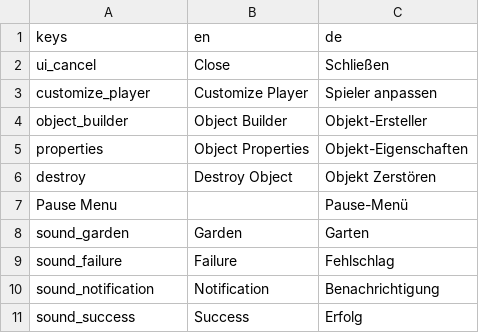
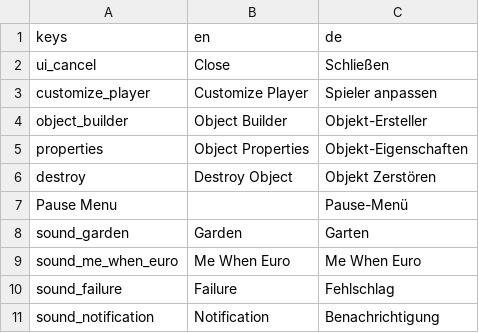
Before and after one commit to gb2dev/CraftMoon, a CSV file: translations.csv, drawn as a sheet; only a part is shown; the shorter side is filled out with more unchanged rows; the diff names each change by its address in the sheet, - before the commit and + after, or states it on an @@ line.

```diff
--- a/translations.csv
+++ b/translations.csv
+row 9: sound_me_when_euro | Me When Euro | Me When Euro
```
Also changed, not shown: 5 other files.
